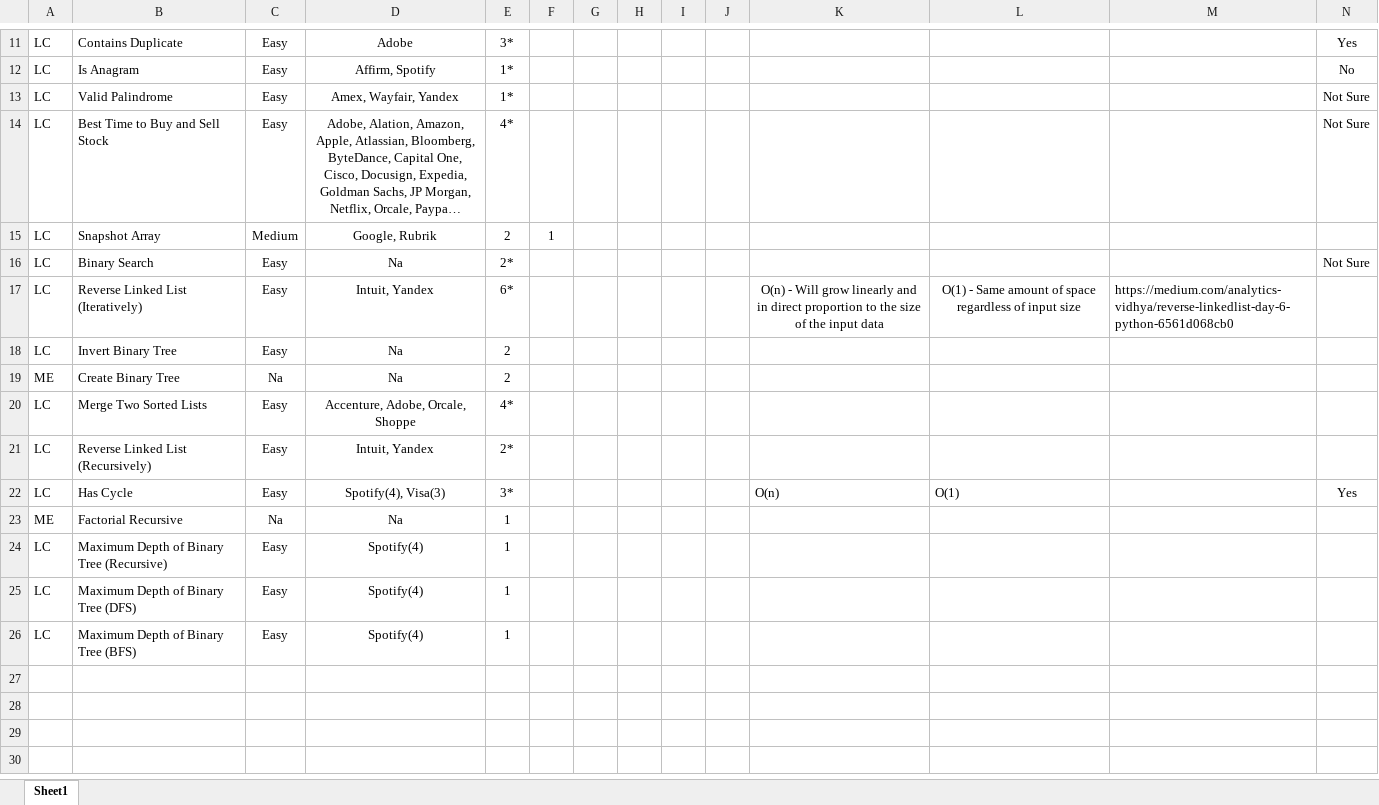
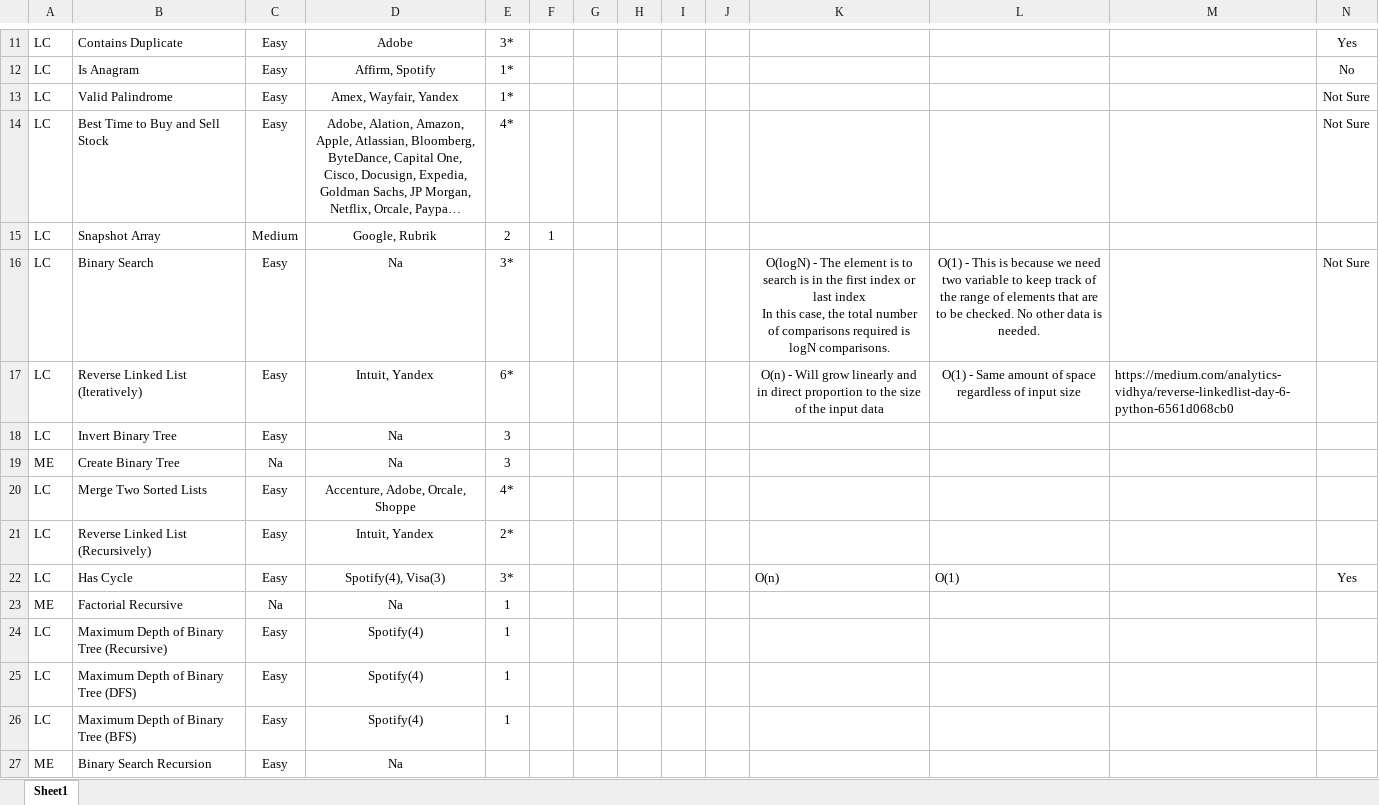
Before and after one commit to samwpr/Leetcode, an Excel workbook: Leetcode Tracker.xlsx, sheet Sheet1, drawn as a sheet; only a part is shown, gaps mark what is left out; long unchanged cells end in …; values as stored, in another font and other column widths than the file's, no borders; table styles not drawn; ↵ is a line break in a cell; the diff names each change by its address in the sheet, - before the commit and + after, or states it on an @@ line.

Commit message:
Reattemp at creating and inverting Binary Tree

```diff
--- a/Leetcode Tracker.xlsx (sheet Sheet1)
+++ b/Leetcode Tracker.xlsx (sheet Sheet1)
-E16: 2*
+E16: 3*
-K16: (empty)
+K16: O(logN) - The element is to search is in the first index or last index ↵ In this case, the total number of comparisons required is logN comparisons.
-L16: (empty)
+L16: O(1) - This is because we need two variable to keep track of the range of elements that are to be checked. No other data is needed.
-E18:E19: 2
+E18:E19: 3
+row 27: ME | Binary Search Recursion | Easy | Na
```
Also changed, not shown: 2 other files.
